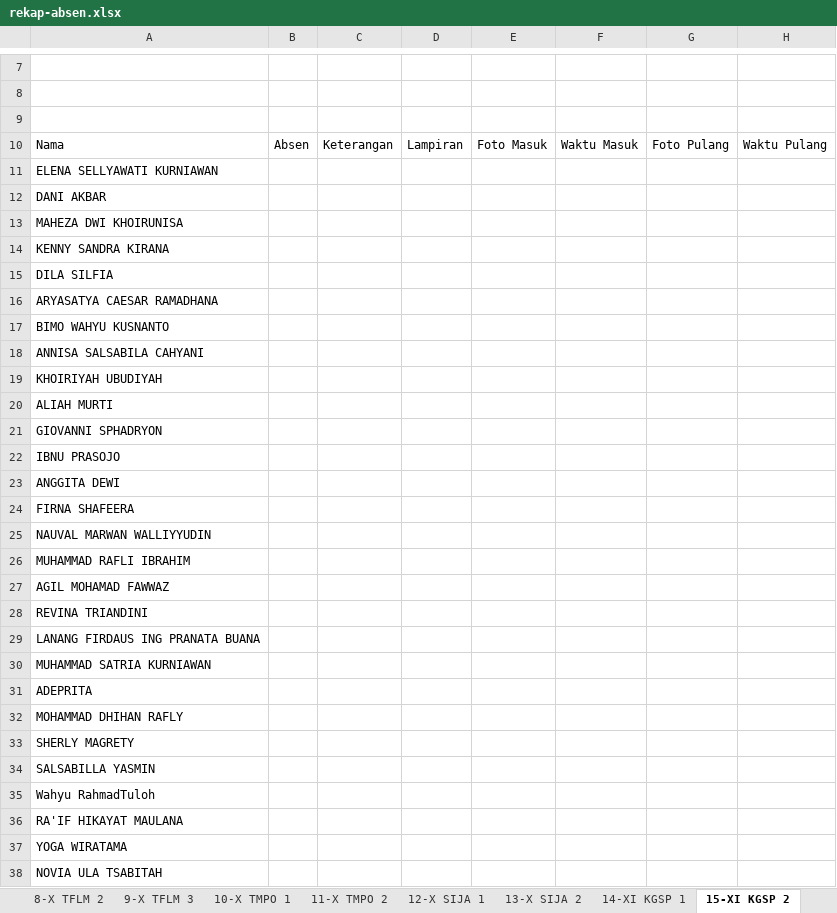
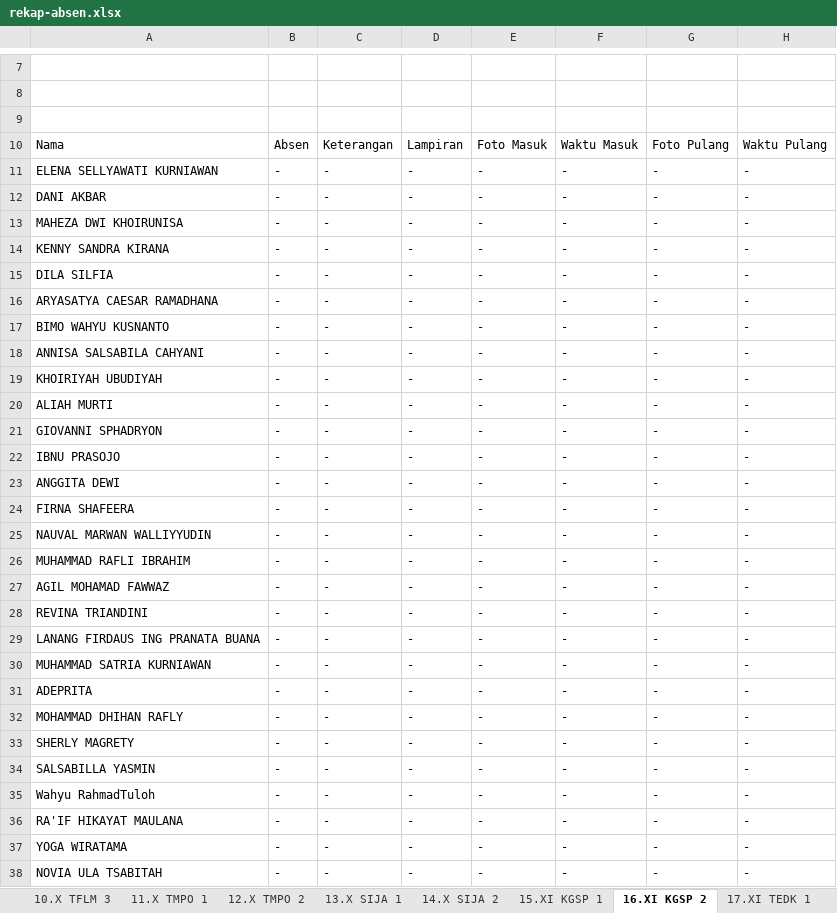
Before and after one commit to trxnsrnarr/smartschool-backend-kel11, an Excel workbook: public/uploads/rekap-absen.xlsx, sheet 16.XI KGSP 2, drawn as a sheet; only a part is shown, gaps mark what is left out; values as stored, in another font and other column widths than the file's, no borders; the diff covers the shown part only; the diff names each change by its address in the sheet, - before the commit and + after, or states it on an @@ line.

```diff
--- a/public/uploads/rekap-absen.xlsx (sheet 16.XI KGSP 2)
+++ b/public/uploads/rekap-absen.xlsx (sheet 16.XI KGSP 2)
-sheet tab: 9-X TFLM 3
+sheet tab: 10.X TFLM 3
-sheet tab: 10-X TMPO 1
+sheet tab: 11.X TMPO 1
-sheet tab: 11-X TMPO 2
+sheet tab: 12.X TMPO 2
-sheet tab: 12-X SIJA 1
+sheet tab: 13.X SIJA 1
-sheet tab: 13-X SIJA 2
+sheet tab: 14.X SIJA 2
-sheet tab: 14-XI KGSP 1
+sheet tab: 15.XI KGSP 1
-sheet tab: 15-XI KGSP 2
+sheet tab: 16.XI KGSP 2
-B11:B38: (empty)
+B11:B38: -
-C11:C38: (empty)
+C11:C38: -
-D11:D38: (empty)
+D11:D38: -
-E11:E38: (empty)
+E11:E38: -
-F11:F38: (empty)
+F11:F38: -
-G11:G38: (empty)
+G11:G38: -
-H11:H38: (empty)
+H11:H38: -
```
Also changed, not shown: 49 edited cells elsewhere in this sheet, sheet 53.Rohkris, sheet 8.X TFLM 1, sheet 13.X SIJA 1, sheet 30.XII KGSP 2, sheet 27.XI SIJA 1, sheet 20.XI TTL 2, 37 more sheets, other sheet tabs, 1 other file.
